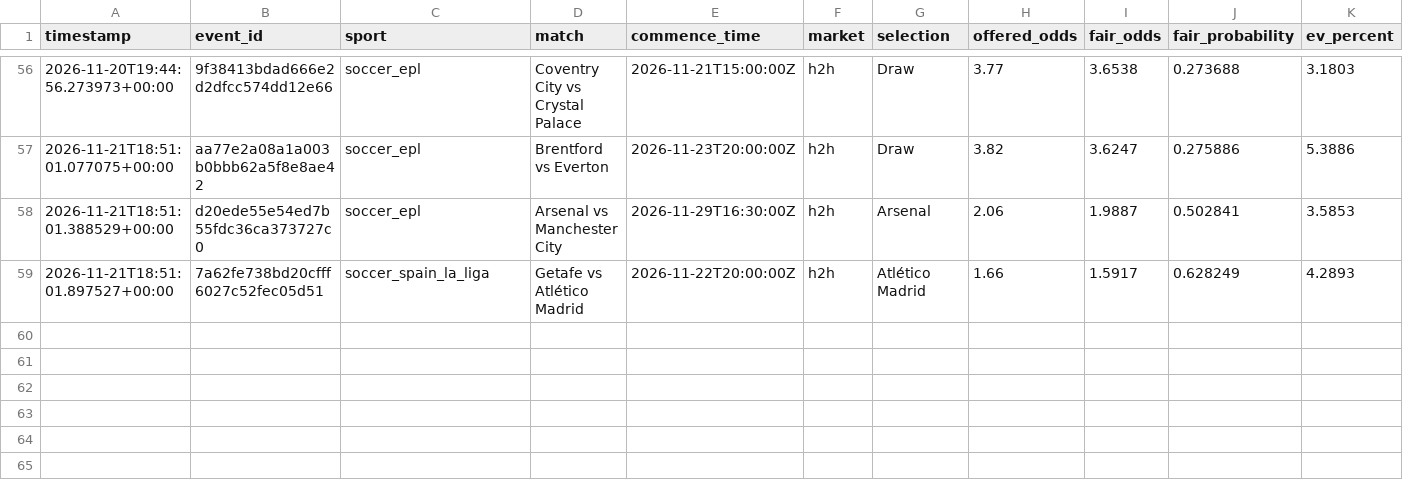
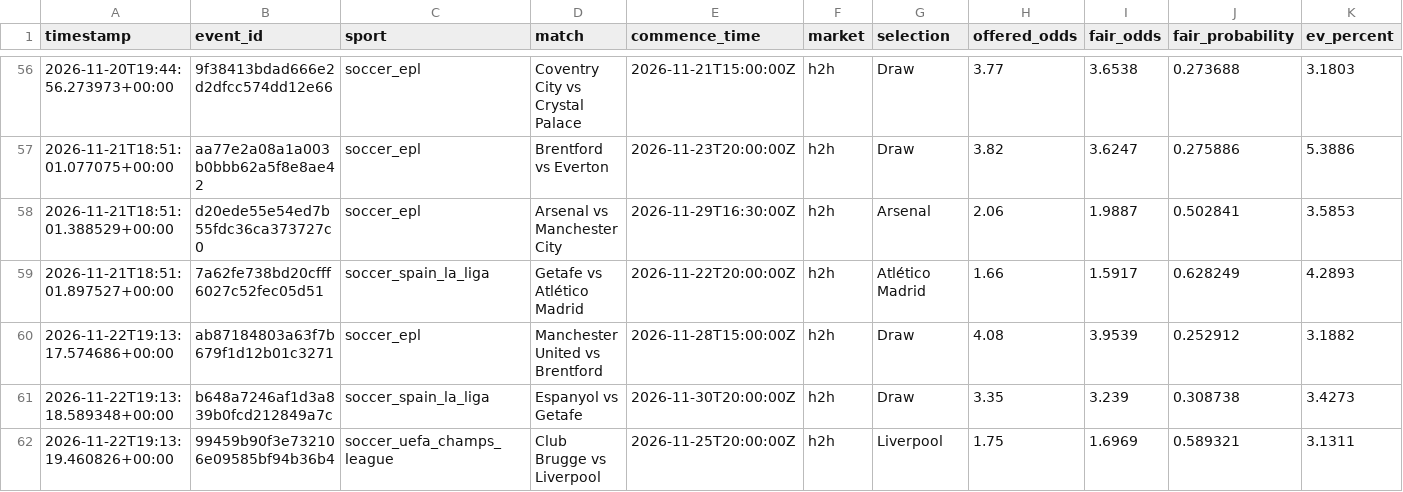
Before and after one commit to Sirkings14/1xbet-value-bot, a CSV file: signals.csv, drawn as a sheet; only a part is shown, gaps mark what is left out; rows hold the shown columns only; the diff names each change by its address in the sheet, - before the commit and + after, or states it on an @@ line.

```diff
--- a/signals.csv
+++ b/signals.csv
+row 60: 2026-11-22T19:13:17.574686+00:00 | ab87184803a63f7b679f1d12b01c3271 | soccer_epl | Manchester United vs Brentford | 2026-11-28T15:00:00Z | h2h | Draw | 4.08 | 3.9539 | 0.252912 | 3.1882
+row 61: 2026-11-22T19:13:18.589348+00:00 | b648a7246af1d3a839b0fcd212849a7c | soccer_spain_la_liga | Espanyol vs Getafe | 2026-11-30T20:00:00Z | h2h | Draw | 3.35 | 3.239 | 0.308738 | 3.4273
+row 62: 2026-11-22T19:13:19.460826+00:00 | 99459b90f3e732106e09585bf94b36b4 | soccer_uefa_champs_league | Club Brugge vs Liverpool | 2026-11-25T20:00:00Z | h2h | Liverpool | 1.75 | 1.6969 | 0.589321 | 3.1311
```
Also changed, not shown: analysis_report.csv, sent_alerts_cache.csv.
